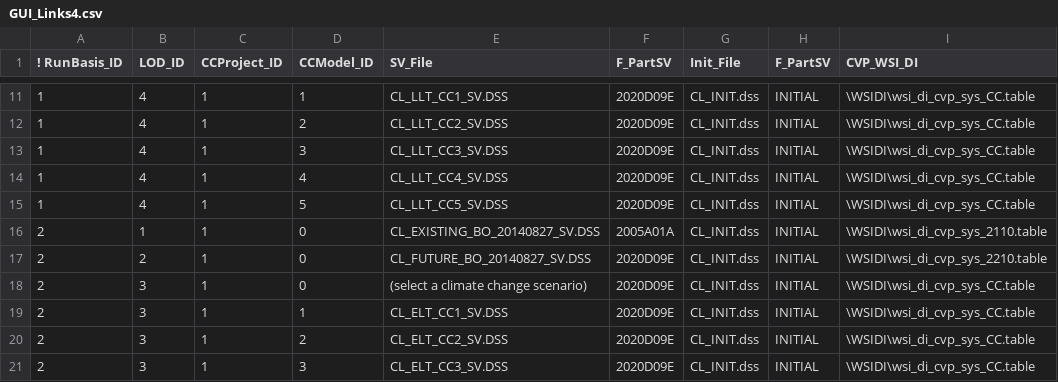
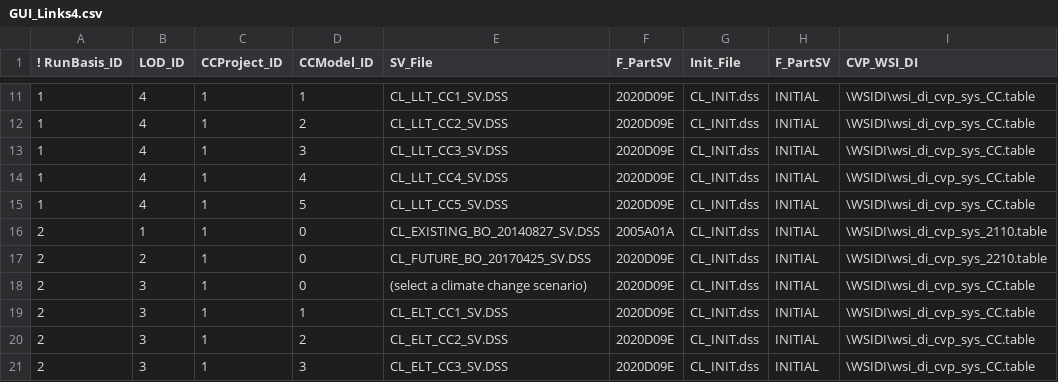
Before and after one commit to LimnoTech/CalLiteGUI_P3, a CSV file: CalLiteGUI_P3/Config/GUI_Links4.csv, drawn as a sheet; only a part is shown, gaps mark what is left out; the diff names each change by its address in the sheet, - before the commit and + after, or states it on an @@ line.

```diff
--- a/CalLiteGUI_P3/Config/GUI_Links4.csv
+++ b/CalLiteGUI_P3/Config/GUI_Links4.csv
-E17 (SV_File): CL_FUTURE_BO_20140827_SV.DSS
+E17 (SV_File): CL_FUTURE_BO_20170425_SV.DSS
```
Also changed, not shown: CalLiteGUI_P3/Config/GUI_Links2.csv.
